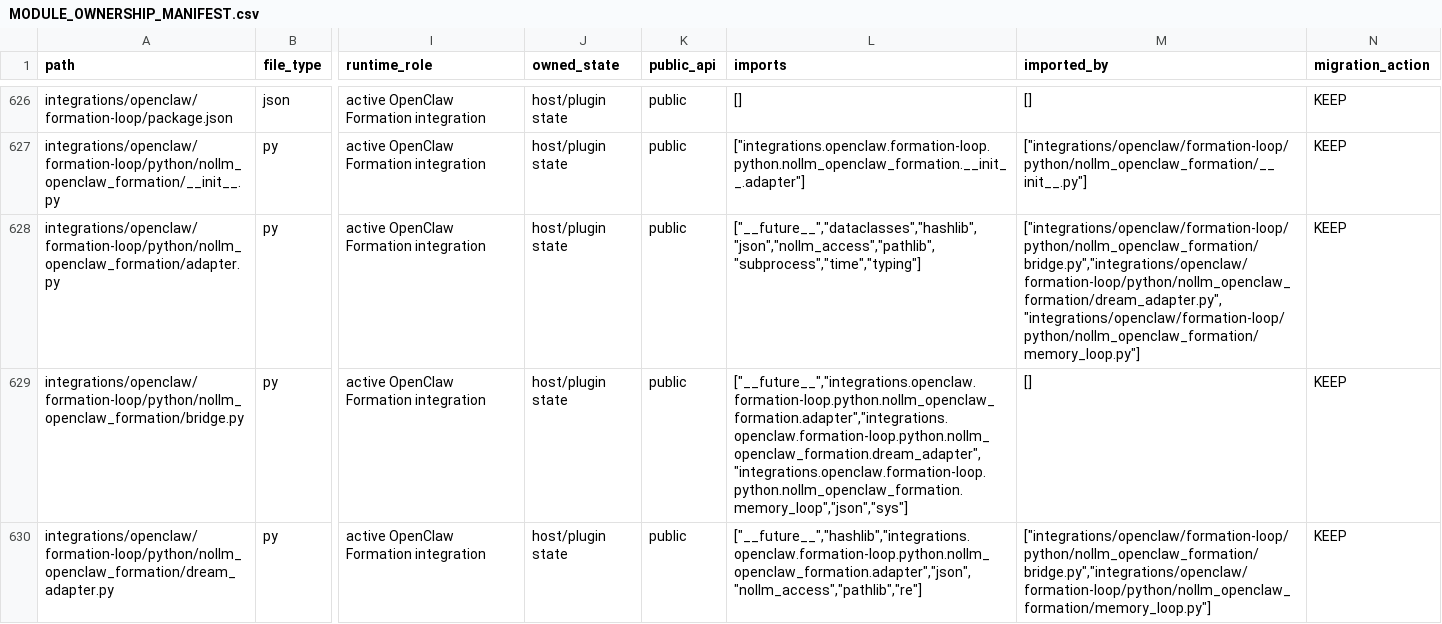
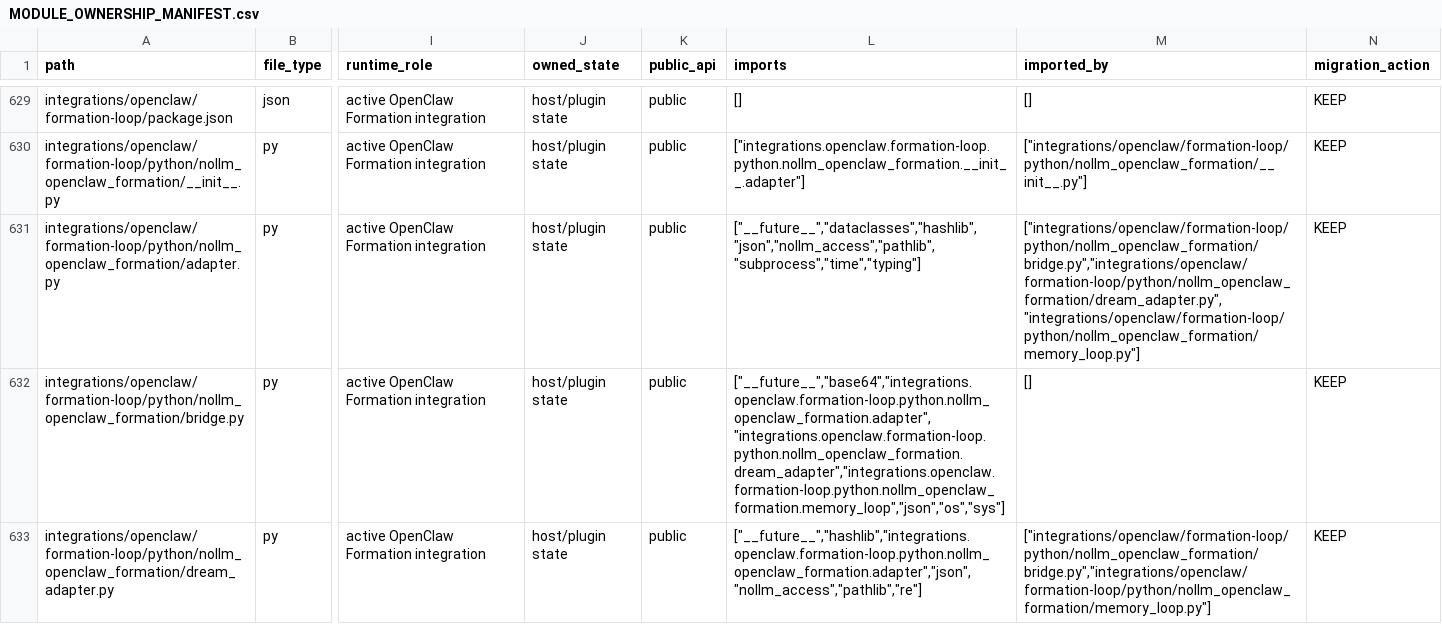
Before and after one commit to awdawmip/Nollm, a CSV file: docs/architecture/module-ownership/MODULE_OWNERSHIP_MANIFEST.csv, drawn as a sheet; only a part is shown, gaps mark what is left out; addresses are those after the commit; the diff covers the shown part only; the diff names each change by its address in the sheet, - before the commit and + after, or states it on an @@ line.

Commit message:
docs(caold): close real revision loop validation

```diff
--- a/docs/architecture/module-ownership/MODULE_OWNERSHIP_MANIFEST.csv
+++ b/docs/architecture/module-ownership/MODULE_OWNERSHIP_MANIFEST.csv
-L632 (imports): ["__future__","integrations.openclaw.formation-loop.python.nollm_openclaw_formation.adapter","integrations.openclaw.formation-loop.python.nollm_openclaw_formation.dream_adapter","integrations.openclaw.formation-loop.python.nollm_openclaw_formation.memory_loop","json","sys"]
+L632 (imports): ["__future__","base64","integrations.openclaw.formation-loop.python.nollm_openclaw_formation.adapter","integrations.openclaw.formation-loop.python.nollm_openclaw_formation.dream_adapter","integrations.openclaw.formation-loop.python.nollm_openclaw_formation.memory_loop","json","os","sys"]
```
Also changed, not shown: 5 added rows and 13 edited cells elsewhere in this file, 5 other files.
